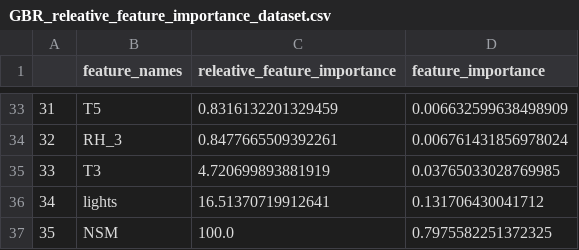
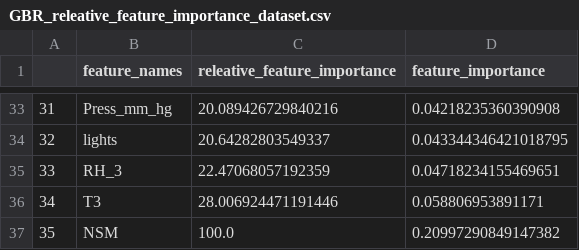
Before and after one commit to pru-namikaze/MBD_Assignment1, a CSV file: GBR_releative_feature_importance_dataset.csv, drawn as a sheet; only a part is shown, gaps mark what is left out; the diff covers the shown part only.

```diff
--- a/GBR_releative_feature_importance_dataset.csv
+++ b/GBR_releative_feature_importance_dataset.csv
@@ -33,5 +33,5 @@
-31,T5,0.8316132201329459,0.006632599638498909
-32,RH_3,0.8477665509392261,0.006761431856978024
-33,T3,4.720699893881919,0.03765033028769985
-34,lights,16.51370719912641,0.131706430041712
-35,NSM,100.0,0.7975582251372325
+31,Press_mm_hg,20.089426729840216,0.04218235360390908
+32,lights,20.64282803549337,0.043344346421018795
+33,RH_3,22.47068057192359,0.04718234155469651
+34,T3,28.006924471191446,0.058806953891171
+35,NSM,100.0,0.20997290849147382
```
Also changed, not shown: 92 edited cells elsewhere in this file, RFR_releative_feature_importance_dataset.csv, 14 other files.
